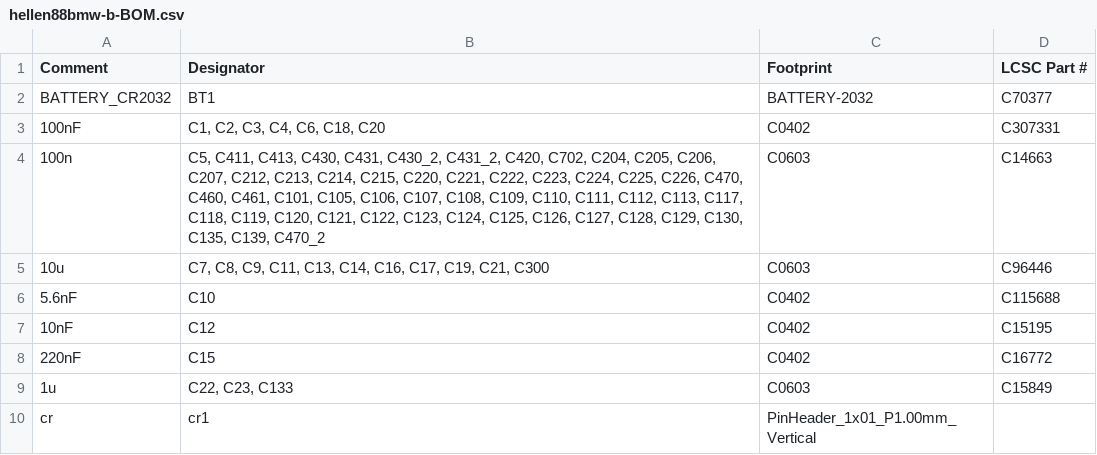
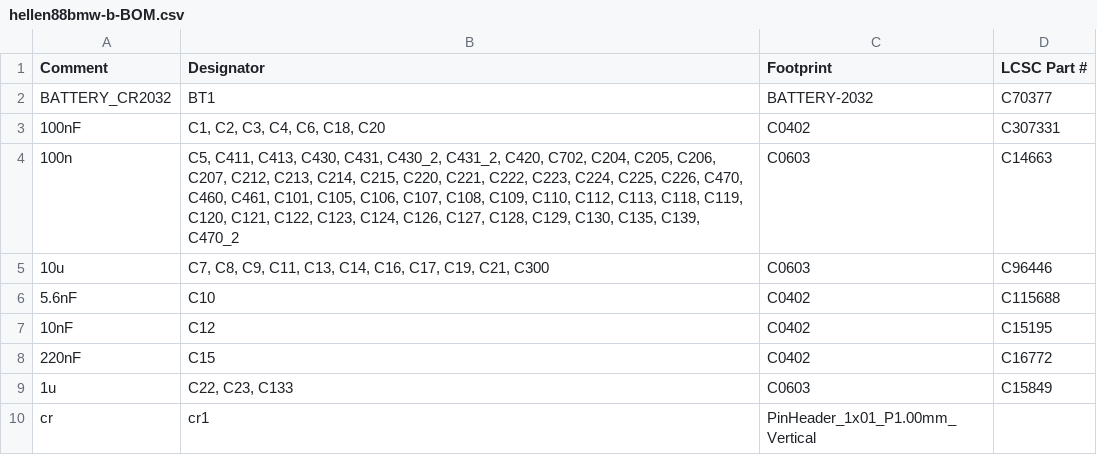
Before and after one commit to rusefi/hellen88bmw, a CSV file: boards/hellen88bmw-b/board/hellen88bmw-b-BOM.csv, drawn as a sheet; only a part is shown.

```diff
--- a/boards/hellen88bmw-b/board/hellen88bmw-b-BOM.csv
+++ b/boards/hellen88bmw-b/board/hellen88bmw-b-BOM.csv
@@ -3,3 +3,3 @@ Comment,Designator,Footprint,LCSC Part #
 "100nF","C1, C2, C3, C4, C6, C18, C20","C0402","C307331"
-"100n","C5, C411, C413, C430, C431, C430_2, C431_2, C420, C702, C204, C205, C206, C207, C212, C213, C214, C215, C220, C221, C222, C223, C224, C225, C226, C470, C460, C461, C101, C105, C106, C107, C108, C109, C110, C111, C112, C113, C117, C118, C119, C120, C121, C122, C123, C124, C125, C126, C127, C128, C129, C130, C135, C139, C470_2","C0603","C14663"
+"100n","C5, C411, C413, C430, C431, C430_2, C431_2, C420, C702, C204, C205, C206, C207, C212, C213, C214, C215, C220, C221, C222, C223, C224, C225, C226, C470, C460, C461, C101, C105, C106, C107, C108, C109, C110, C112, C113, C118, C119, C120, C121, C122, C123, C124, C126, C127, C128, C129, C130, C135, C139, C470_2","C0603","C14663"
 "10u","C7, C8, C9, C11, C13, C14, C16, C17, C19, C21, C300","C0603","C96446"
```
Also changed, not shown: boards/hellen88bmw-b/board/hellen88bmw-b-CPL.csv, boards/hellen88bmw-b/frame/88bmw-BOM.csv, 22 other files.
